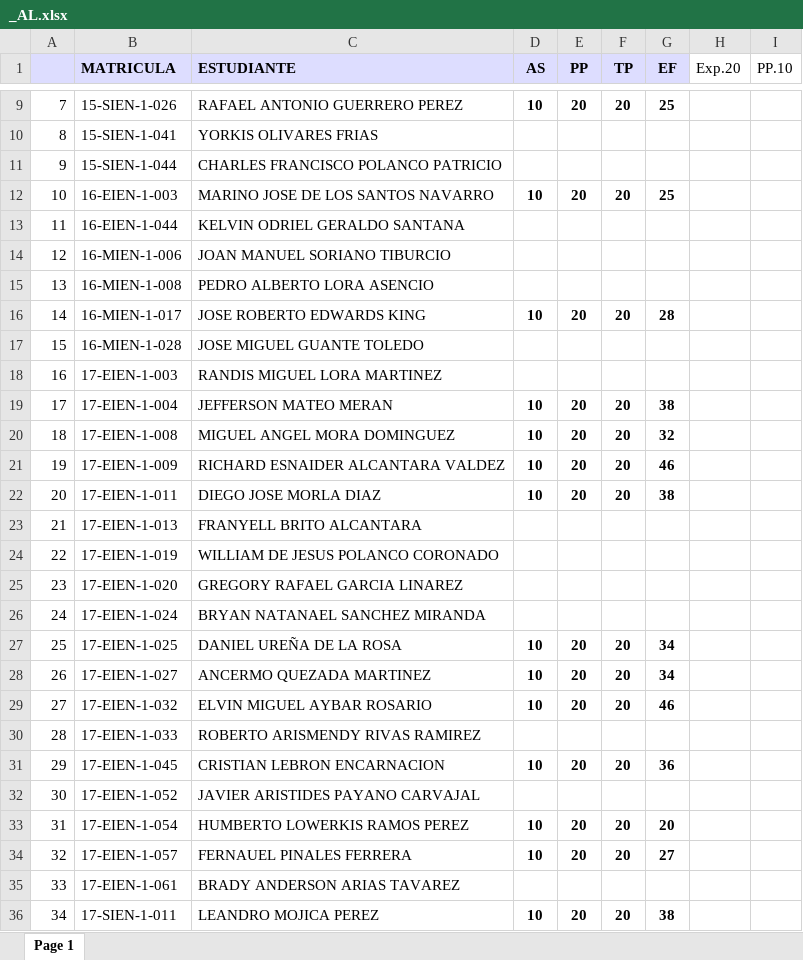
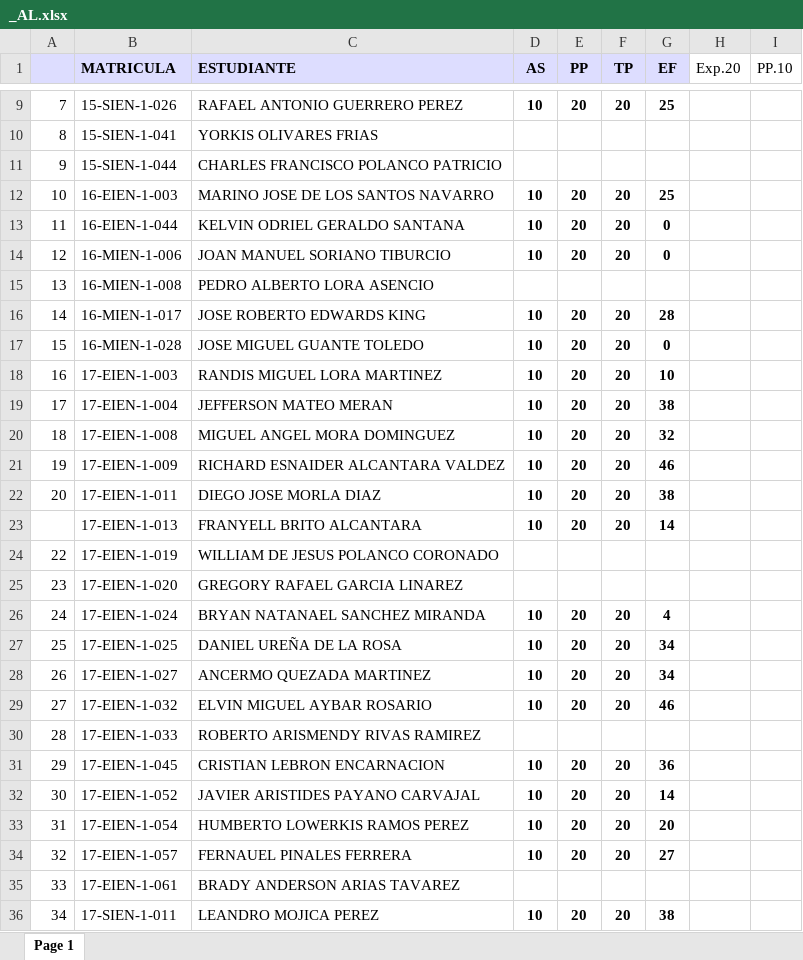
Before and after one commit to sgermosen/DocumentosUniversitarios, an Excel workbook: OYM/_DocumentosComunes/_AL.xlsx, sheet Page 1, drawn as a sheet; only a part is shown, gaps mark what is left out; values as stored, in another font and other column widths than the file's, no borders; the diff names each change by its address in the sheet, - before the commit and + after, or states it on an @@ line.

```diff
--- a/OYM/_DocumentosComunes/_AL.xlsx (sheet Page 1)
+++ b/OYM/_DocumentosComunes/_AL.xlsx (sheet Page 1)
-D13:D14 (AS): (empty)
+D13:D14 (AS): 10
-E13:E14 (PP): (empty)
+E13:E14 (PP): 20
-F13:F14 (TP): (empty)
+F13:F14 (TP): 20
-G13:G14 (EF): (empty)
+G13:G14 (EF): 0
-D17:D18 (AS): (empty)
+D17:D18 (AS): 10
-E17:E18 (PP): (empty)
+E17:E18 (PP): 20
-F17:F18 (TP): (empty)
+F17:F18 (TP): 20
-G17 (EF): (empty)
+G17 (EF): 0
-G18 (EF): (empty)
+G18 (EF): 10
-A23: 21
+A23: (empty)
-D23 (AS): (empty)
+D23 (AS): 10
-E23 (PP): (empty)
+E23 (PP): 20
-F23 (TP): (empty)
+F23 (TP): 20
-G23 (EF): (empty)
+G23 (EF): 14
-D26 (AS): (empty)
+D26 (AS): 10
-E26 (PP): (empty)
+E26 (PP): 20
-F26 (TP): (empty)
+F26 (TP): 20
-G26 (EF): (empty)
+G26 (EF): 4
-D32 (AS): (empty)
+D32 (AS): 10
-E32 (PP): (empty)
+E32 (PP): 20
-F32 (TP): (empty)
+F32 (TP): 20
-G32 (EF): (empty)
+G32 (EF): 14
```
Also changed, not shown: formulas that keep their value, OYM/_DocumentosComunes/_BD (Autosaved).xlsx, OYM/_DocumentosComunes/_PE (Autosaved).xlsx, 1 other file.
